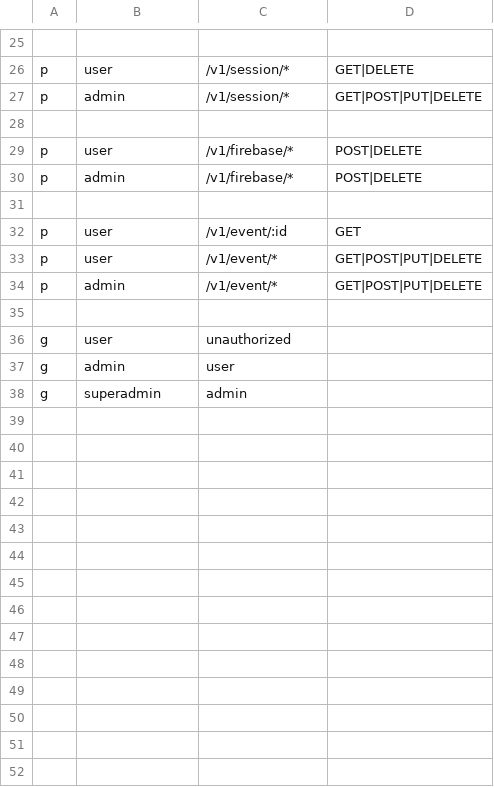
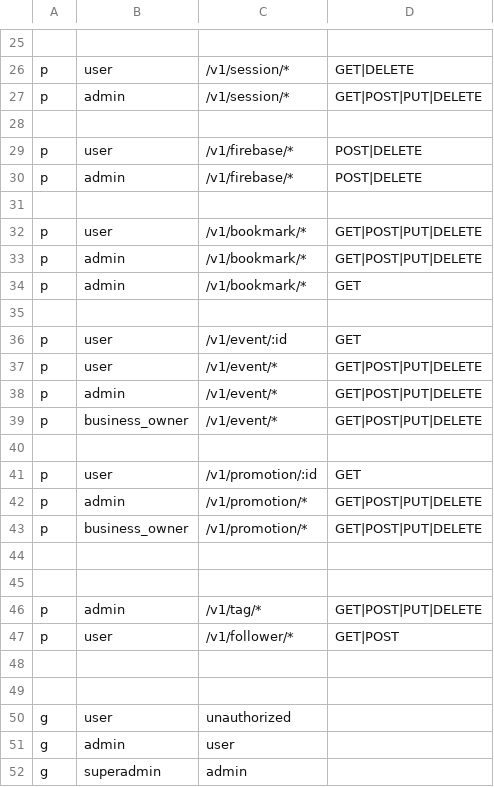
Before and after one commit to Akrom0181/Yelp, a CSV file: config/policy.csv, drawn as a sheet; only a part is shown, gaps mark what is left out.

Commit message:
added follower, promotion, tag, user_tag, kubernetes

```diff
--- a/config/policy.csv
+++ b/config/policy.csv
@@ -31,2 +31,6 @@ p, admin, /v1/firebase/*, POST|DELETE
 
+p, user, /v1/bookmark/*, GET|POST|PUT|DELETE
+p, admin, /v1/bookmark/*, GET|POST|PUT|DELETE
+p, admin, /v1/bookmark/*, GET
+
 p, user, /v1/event/:id, GET
@@ -34,2 +38,12 @@ p, user, /v1/event/*, GET|POST|PUT|DELETE
 p, admin, /v1/event/*, GET|POST|PUT|DELETE
+p, business_owner, /v1/event/*, GET|POST|PUT|DELETE
+
+p, user, /v1/promotion/:id, GET
+p, admin, /v1/promotion/*, GET|POST|PUT|DELETE
+p, business_owner, /v1/promotion/*, GET|POST|PUT|DELETE
+
+
+p, admin, /v1/tag/*, GET|POST|PUT|DELETE
+p, user, /v1/follower/*, GET|POST
+
 
```
Also changed, not shown: 35 other files.
